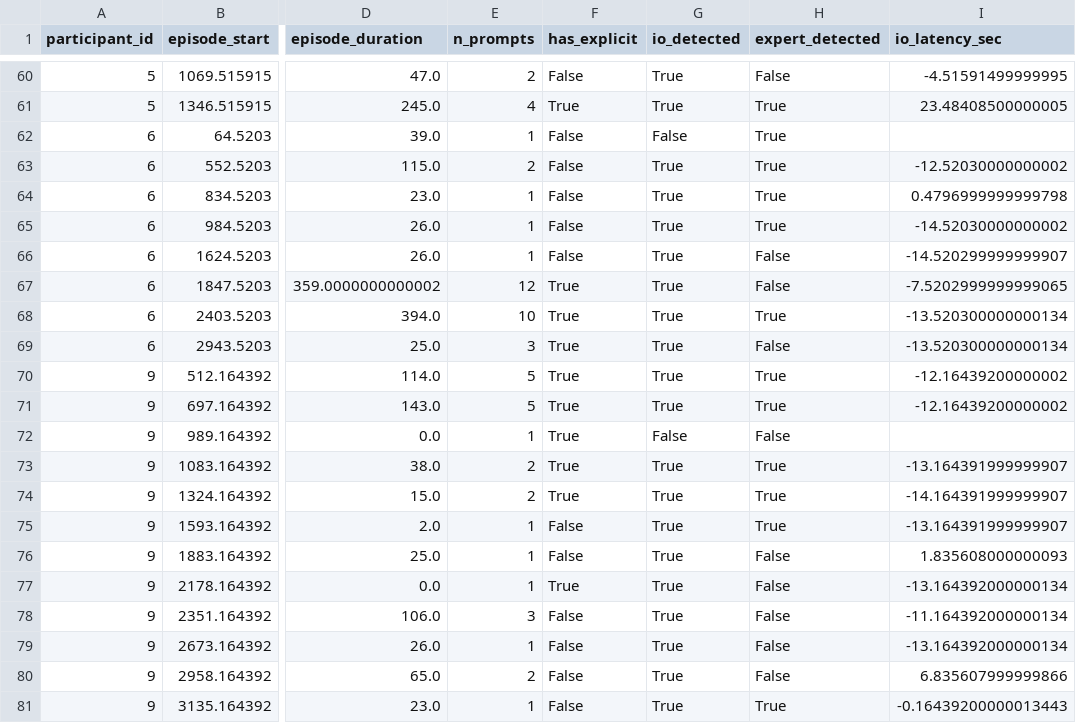
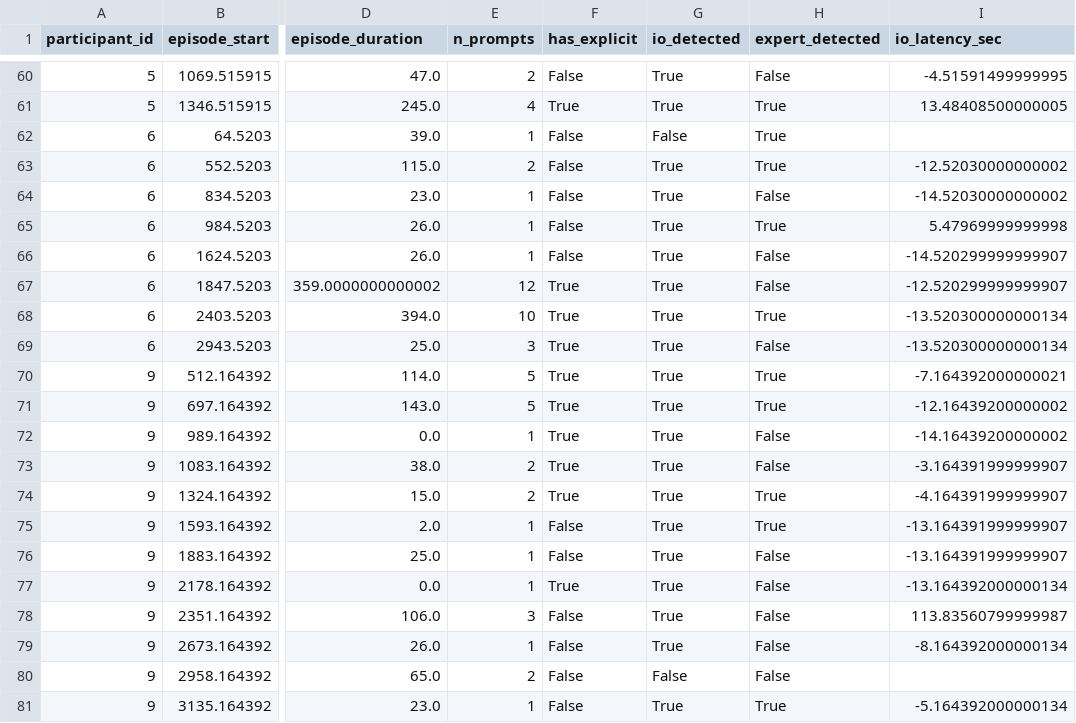
Before and after one commit to WeiWu0115/inside-out-vr-Pilot, a CSV file: outputs/episode_evaluation.csv, drawn as a sheet; only a part is shown, gaps mark what is left out; the diff covers the shown part only; the diff names each change by its address in the sheet, - before the commit and + after, or states it on an @@ line.

```diff
--- a/outputs/episode_evaluation.csv
+++ b/outputs/episode_evaluation.csv
-I61 (io_latency_sec): 23.48408500000005
+I61 (io_latency_sec): 13.48408500000005
-H64 (expert_detected): True
+H64 (expert_detected): False
-I64 (io_latency_sec): 0.4796999999999798
+I64 (io_latency_sec): -14.52030000000002
-I65 (io_latency_sec): -14.52030000000002
+I65 (io_latency_sec): 5.47969999999998
-I67 (io_latency_sec): -7.5202999999999065
+I67 (io_latency_sec): -12.520299999999907
-I70 (io_latency_sec): -12.16439200000002
+I70 (io_latency_sec): -7.164392000000021
-G72 (io_detected): False
+G72 (io_detected): True
-I72 (io_latency_sec): (empty)
+I72 (io_latency_sec): -14.16439200000002
-H73 (expert_detected): True
+H73 (expert_detected): False
-I73 (io_latency_sec): -13.164391999999907
+I73 (io_latency_sec): -3.164391999999907
-I74 (io_latency_sec): -14.164391999999907
+I74 (io_latency_sec): -4.164391999999907
-I76 (io_latency_sec): 1.835608000000093
+I76 (io_latency_sec): -13.164391999999907
-I78 (io_latency_sec): -11.164392000000134
+I78 (io_latency_sec): 113.83560799999987
-I79 (io_latency_sec): -13.164392000000134
+I79 (io_latency_sec): -8.164392000000134
-G80 (io_detected): True
+G80 (io_detected): False
-I80 (io_latency_sec): 6.835607999999866
+I80 (io_latency_sec): (empty)
-I81 (io_latency_sec): -0.16439200000013443
+I81 (io_latency_sec): -5.164392000000134
```
Also changed, not shown: 39 edited cells elsewhere in this file, outputs/prompt_detection_detail.csv, outputs/tolerance_results.csv, 9 other files.
